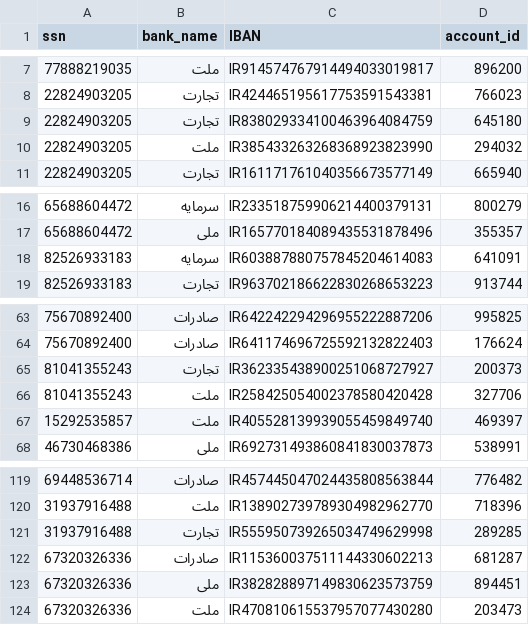
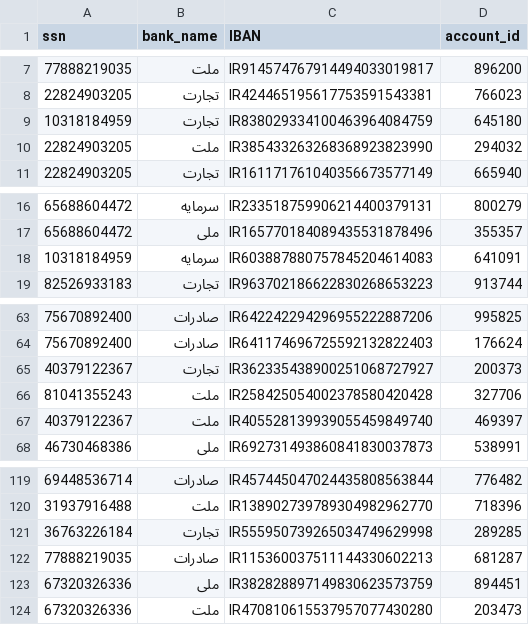
Before and after one commit to pedramrb/dsproject, a CSV file: dataSample/accounts.csv, drawn as a sheet; only a part is shown, gaps mark what is left out.

```diff
--- a/dataSample/accounts.csv
+++ b/dataSample/accounts.csv
@@ -8,3 +8,3 @@
 "22824903205","تجارت","IR424465195617753591543381","766023"
-"22824903205","تجارت","IR838029334100463964084759","645180"
+"10318184959","تجارت","IR838029334100463964084759","645180"
 "22824903205","ملت","IR385433263268368923823990","294032"
@@ -17,3 +17,3 @@
 "65688604472","ملی","IR165770184089435531878496","355357"
-"82526933183","سرمایه","IR603887880757845204614083","641091"
+"10318184959","سرمایه","IR603887880757845204614083","641091"
 "82526933183","تجارت","IR963702186622830268653223","913744"
@@ -64,5 +64,5 @@
 "75670892400","صادرات","IR641174696725592132822403","176624"
-"81041355243","تجارت","IR362335438900251068727927","200373"
+"40379122367","تجارت","IR362335438900251068727927","200373"
 "81041355243","ملت","IR258425054002378580420428","327706"
-"15292535857","ملت","IR405528139939055459849740","469397"
+"40379122367","ملت","IR405528139939055459849740","469397"
 "46730468386","ملی","IR692731493860841830037873","538991"
@@ -120,4 +120,4 @@
 "31937916488","ملت","IR138902739789304982962770","718396"
-"31937916488","تجارت","IR555950739265034749629998","289285"
-"67320326336","صادرات","IR115360037511144330602213","681287"
+"36763226184","تجارت","IR555950739265034749629998","289285"
+"77888219035","صادرات","IR115360037511144330602213","681287"
 "67320326336","ملی","IR382828897149830623573759","894451"
```
Also changed, not shown: dataSample/calls.csv, dataSample/people.csv, 8 other files.
